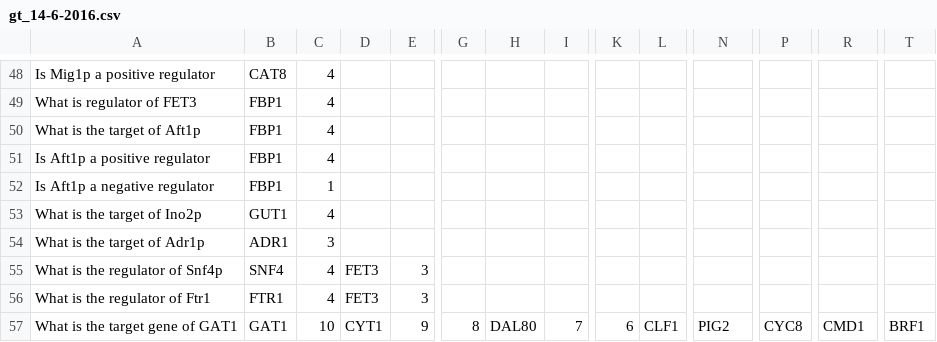
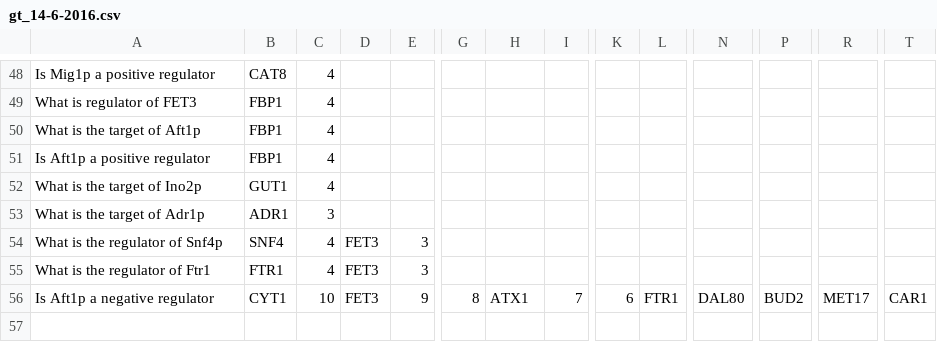
Before and after one commit to khoa-nguyen-9/ICFinalProject, a CSV file: web_app/public/resource/gt_14-6-2016.csv, drawn as a sheet; only a part is shown, gaps mark what is left out; removed rows and columns are numbered as before the commit, all else as after; rows hold the shown columns only; the diff names each change by its address in the sheet, - before the commit and + after, or states it on an @@ line.

```diff
--- a/web_app/public/resource/gt_14-6-2016.csv
+++ b/web_app/public/resource/gt_14-6-2016.csv
-row 52: Is Aft1p a negative regulator | FBP1 | 1
-A56: What is the target gene of GAT1
+A56: Is Aft1p a negative regulator
-B56: GAT1
+B56: CYT1
-D56: CYT1
+D56: FET3
-H56: DAL80
+H56: ATX1
-L56: CLF1
+L56: FTR1
-N56: PIG2
+N56: DAL80
-P56: CYC8
+P56: BUD2
-R56: CMD1
+R56: MET17
-T56: BRF1
+T56: CAR1
```
Also changed, not shown: 1 other file.
